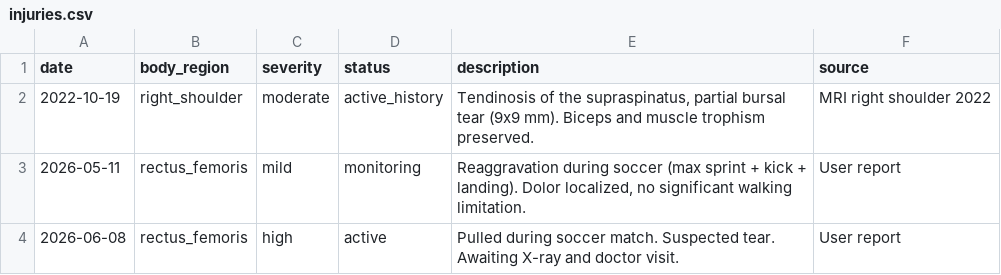
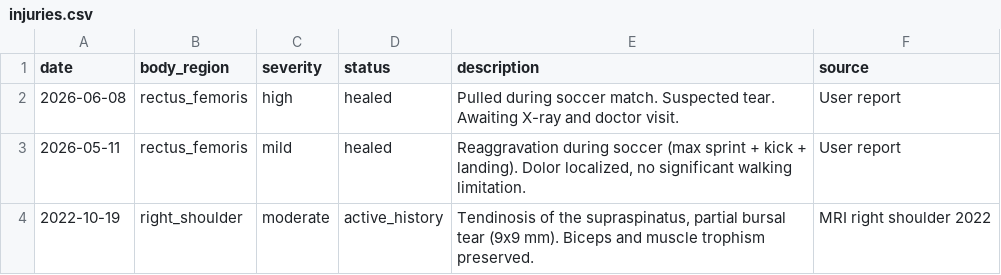
Before and after one commit to fedefailla18/health-vault, a CSV file: data/injuries.csv, drawn as a sheet; removed rows and columns are numbered as before the commit, all else as after; the diff names each change by its address in the sheet, - before the commit and + after, or states it on an @@ line.

```diff
--- a/data/injuries.csv
+++ b/data/injuries.csv
+row 2: 2026-06-08 | rectus_femoris | high | healed | Pulled during soccer match. Suspected tear. Awaiting X-ray and doctor visit. | User report
+row 3: 2026-05-11 | rectus_femoris | mild | healed | Reaggravation during soccer (max sprint + kick + landing). Dolor localized, no significant walking limitation. | User report
-row 3: 2026-05-11 | rectus_femoris | mild | monitoring | Reaggravation during soccer (max sprint + kick + landing). Dolor localized, no significant walking limitation. | User report
-row 4: 2026-06-08 | rectus_femoris | high | active | Pulled during soccer match. Suspected tear. Awaiting X-ray and doctor visit. | User report
```
Also changed, not shown: data/training_log.csv, 1 other file.
